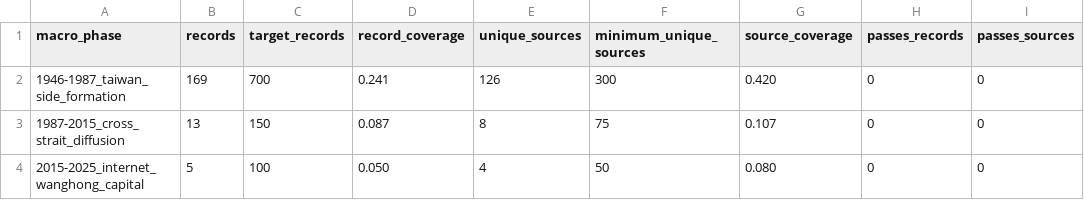
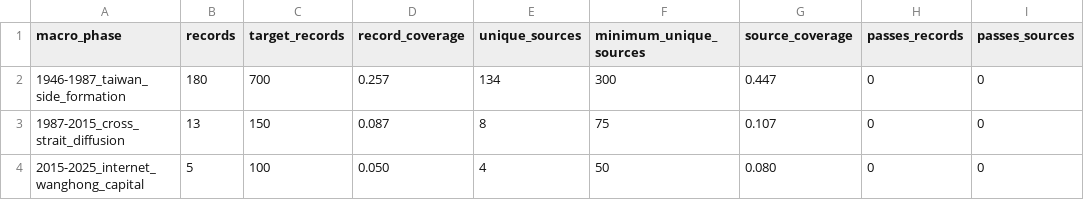
Before and after one commit to dpan538/taiwaneseness-corpus-engineering, a CSV file: outputs/macro_audit/macro_coverage.csv, drawn as a sheet.

```diff
--- a/outputs/macro_audit/macro_coverage.csv
+++ b/outputs/macro_audit/macro_coverage.csv
@@ -1,3 +1,3 @@
 macro_phase,records,target_records,record_coverage,unique_sources,minimum_unique_sources,source_coverage,passes_records,passes_sources
-1946-1987_taiwan_side_formation,169,700,0.241,126,300,0.420,0,0
+1946-1987_taiwan_side_formation,180,700,0.257,134,300,0.447,0,0
 1987-2015_cross_strait_diffusion,13,150,0.087,8,75,0.107,0,0
```
Also changed, not shown: data/harvest_log_1946_1987.csv, outputs/formation_quota_audit/quota_coverage.csv, 11 other files.
